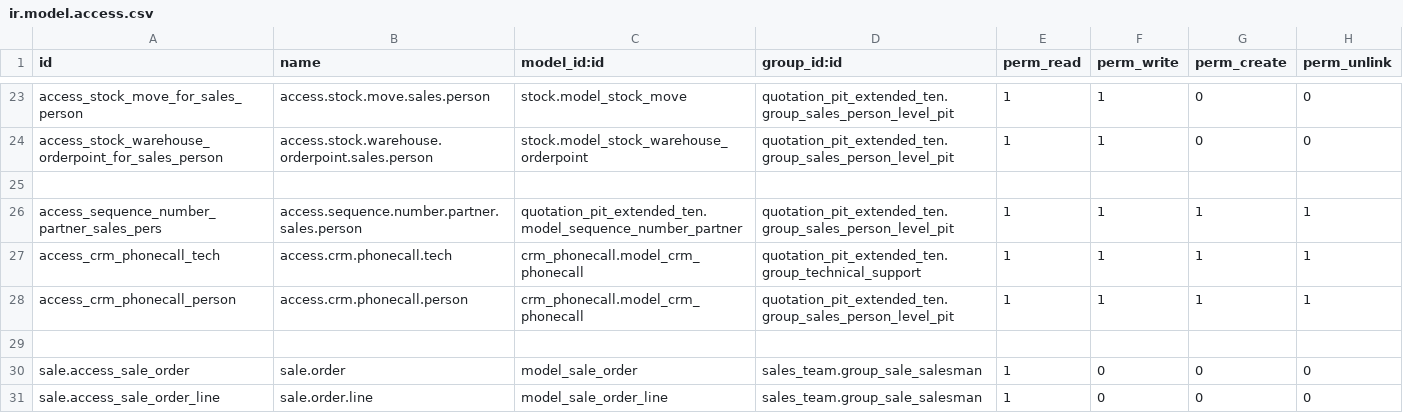
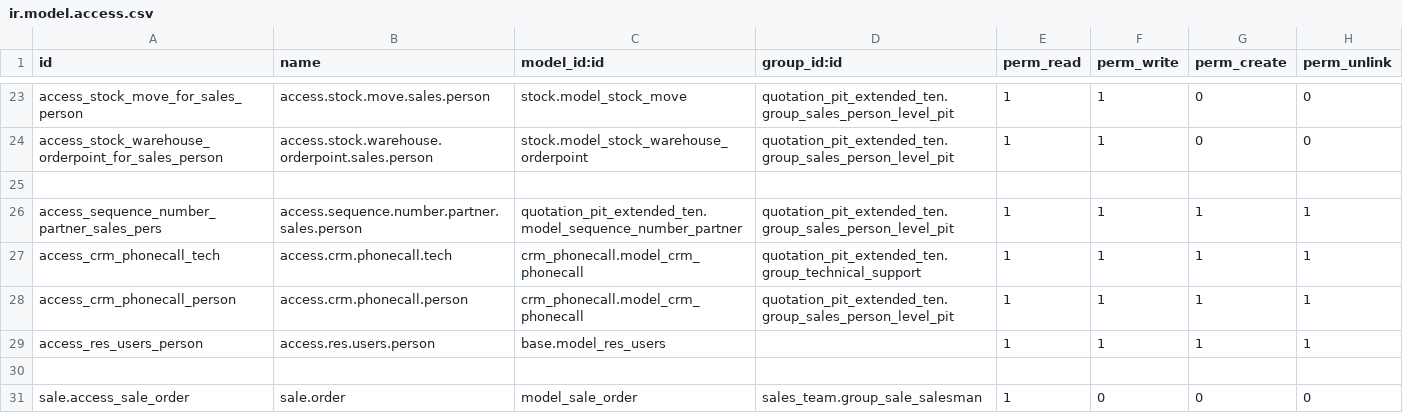
Before and after one commit to MPTechno/IntiPresisi2, a CSV file: quotation_pit_extended_ten/security/ir.model.access.csv, drawn as a sheet; only a part is shown, gaps mark what is left out; the shorter side is filled out with more unchanged rows; the diff names each change by its address in the sheet, - before the commit and + after, or states it on an @@ line.

Commit message:
[ADD] Sales Person Access Rights.

```diff
--- a/quotation_pit_extended_ten/security/ir.model.access.csv
+++ b/quotation_pit_extended_ten/security/ir.model.access.csv
+row 29: access_res_users_person | access.res.users.person | base.model_res_users |  | 1 | 1 | 1 | 1
```
Also changed, not shown: 3 other files.
